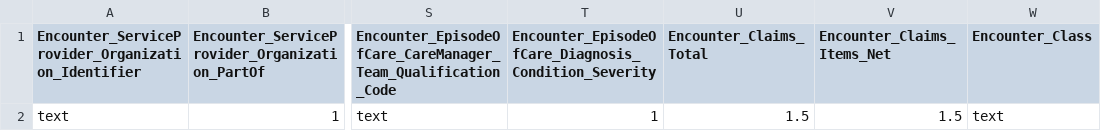
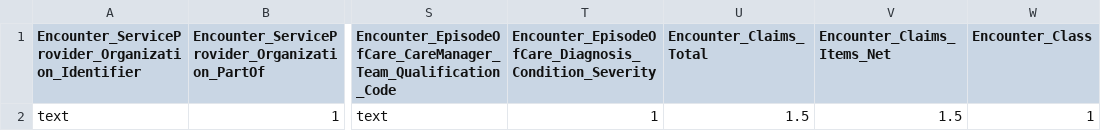
Before and after one commit to AVEDIAN/Avedian-CMBD-Transformation, a CSV file: cmbd_1_wh_scheme.csv, drawn as a sheet; only a part is shown, gaps mark what is left out; the diff names each change by its address in the sheet, - before the commit and + after, or states it on an @@ line.

Commit message:
Encounter class fix

```diff
--- a/cmbd_1_wh_scheme.csv
+++ b/cmbd_1_wh_scheme.csv
-W2 (Encounter_Class): text
+W2 (Encounter_Class): 1
```
Also changed, not shown: 1 other file.
